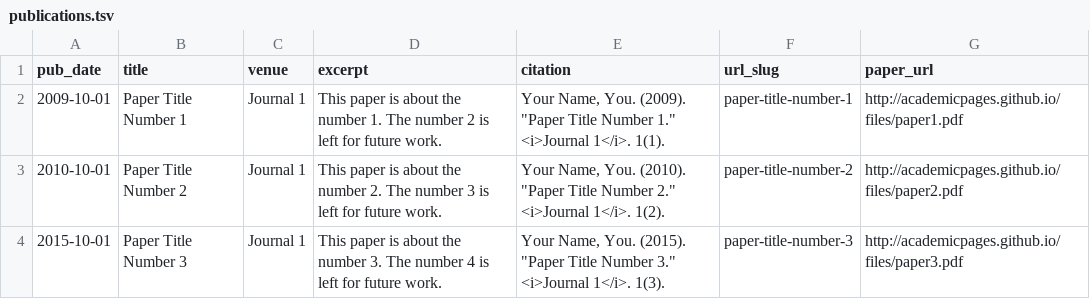
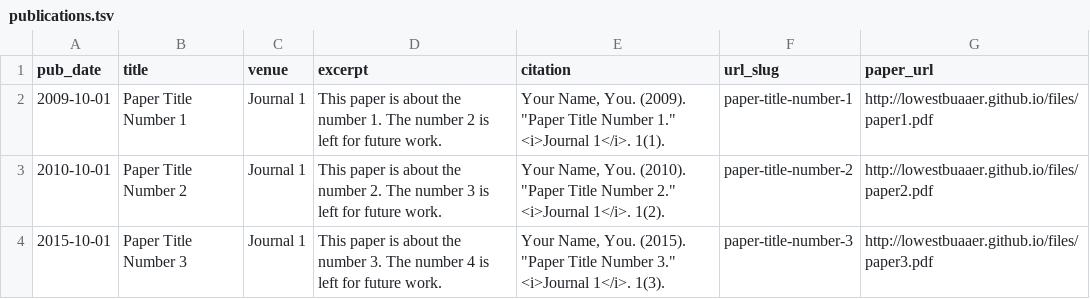
Before and after one commit to lowestbuaaer/lowestbuaaer.github.io, a TSV file: markdown_generator/publications.tsv, drawn as a sheet.

```diff
--- a/markdown_generator/publications.tsv
+++ b/markdown_generator/publications.tsv
@@ -1,4 +1,4 @@
 pub_date	title	venue	excerpt	citation	url_slug	paper_url
-2009-10-01	Paper Title Number 1	Journal 1	This paper is about the number 1. The number 2 is left for future work.	Your Name, You. (2009). "Paper Title Number 1." <i>Journal 1</i>. 1(1).	paper-title-number-1	http://academicpages.github.io/files/paper1.pdf
-2010-10-01	Paper Title Number 2	Journal 1	This paper is about the number 2. The number 3 is left for future work.	Your Name, You. (2010). "Paper Title Number 2." <i>Journal 1</i>. 1(2).	paper-title-number-2	http://academicpages.github.io/files/paper2.pdf
-2015-10-01	Paper Title Number 3	Journal 1	This paper is about the number 3. The number 4 is left for future work.	Your Name, You. (2015). "Paper Title Number 3." <i>Journal 1</i>. 1(3).	paper-title-number-3	http://academicpages.github.io/files/paper3.pdf
+2009-10-01	Paper Title Number 1	Journal 1	This paper is about the number 1. The number 2 is left for future work.	Your Name, You. (2009). "Paper Title Number 1." <i>Journal 1</i>. 1(1).	paper-title-number-1	http://lowestbuaaer.github.io/files/paper1.pdf
+2010-10-01	Paper Title Number 2	Journal 1	This paper is about the number 2. The number 3 is left for future work.	Your Name, You. (2010). "Paper Title Number 2." <i>Journal 1</i>. 1(2).	paper-title-number-2	http://lowestbuaaer.github.io/files/paper2.pdf
+2015-10-01	Paper Title Number 3	Journal 1	This paper is about the number 3. The number 4 is left for future work.	Your Name, You. (2015). "Paper Title Number 3." <i>Journal 1</i>. 1(3).	paper-title-number-3	http://lowestbuaaer.github.io/files/paper3.pdf
```
Also changed, not shown: 15 other files.
